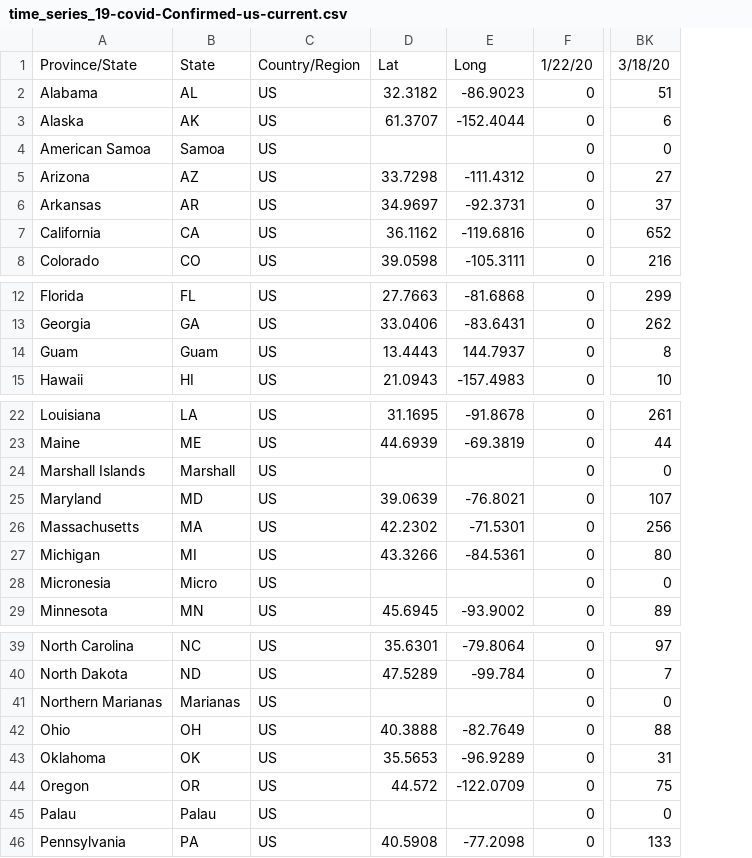
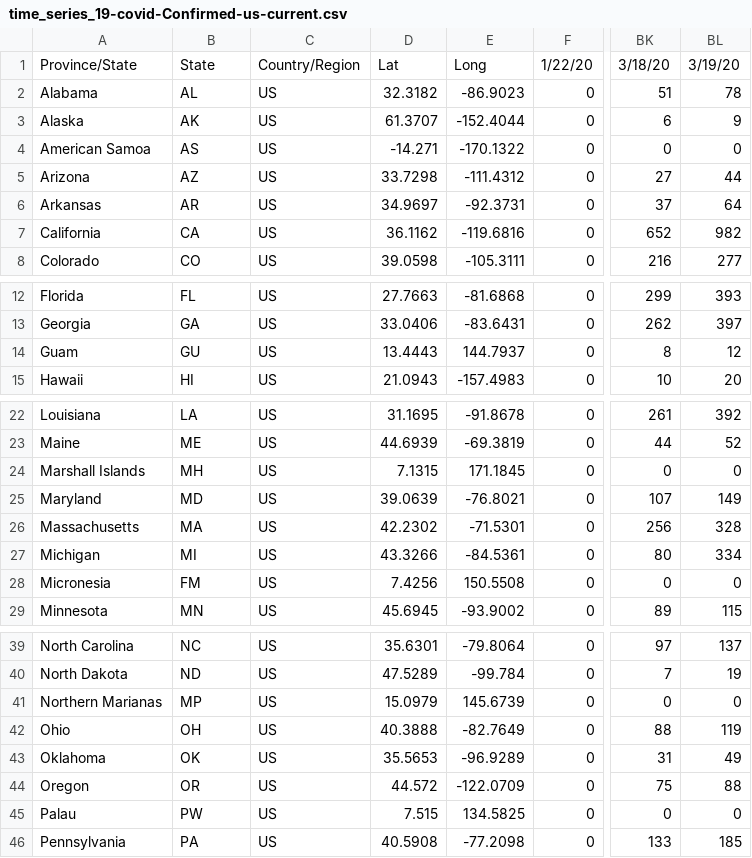
Before and after one commit to bioinfoacademy/covid-19-us, a CSV file: data/time_series_19-covid-Confirmed-us-current.csv, drawn as a sheet; only a part is shown, gaps mark what is left out; the diff names each change by its address in the sheet, - before the commit and + after, or states it on an @@ line.

Commit message:
3-19-20 update

```diff
--- a/data/time_series_19-covid-Confirmed-us-current.csv
+++ b/data/time_series_19-covid-Confirmed-us-current.csv
+column BL, rows 1-8: 3/19/20 | 78 | 9 | 0 | 44 | 64 | 982 | 277; rows 12-15: 393 | 397 | 12 | 20; rows 22-29: 392 | 52 | 0 | 149 | 328 | 334 | 0 | 115; rows 39-46: 137 | 19 | 0 | 119 | 49 | 88 | 0 | 185
-B4: Samoa
+B4: AS
-D4: (empty)
+D4: -14.271
-E4: (empty)
+E4: -170.1322
-B14: Guam
+B14: GU
-B24: Marshall
+B24: MH
-D24: (empty)
+D24: 7.1315
-E24: (empty)
+E24: 171.1845
-B28: Micro
+B28: FM
-D28: (empty)
+D28: 7.4256
-E28: (empty)
+E28: 150.5508
-B41: Marianas
+B41: MP
-D41: (empty)
+D41: 15.0979
-E41: (empty)
+E41: 145.6739
-B45: Palau
+B45: PW
-D45: (empty)
+D45: 7.515
-E45: (empty)
+E45: 134.5825
```
